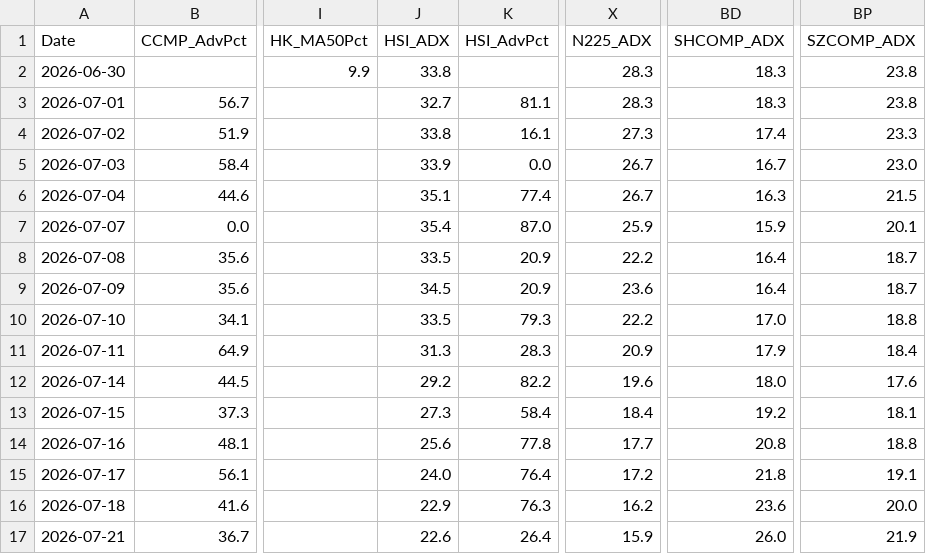
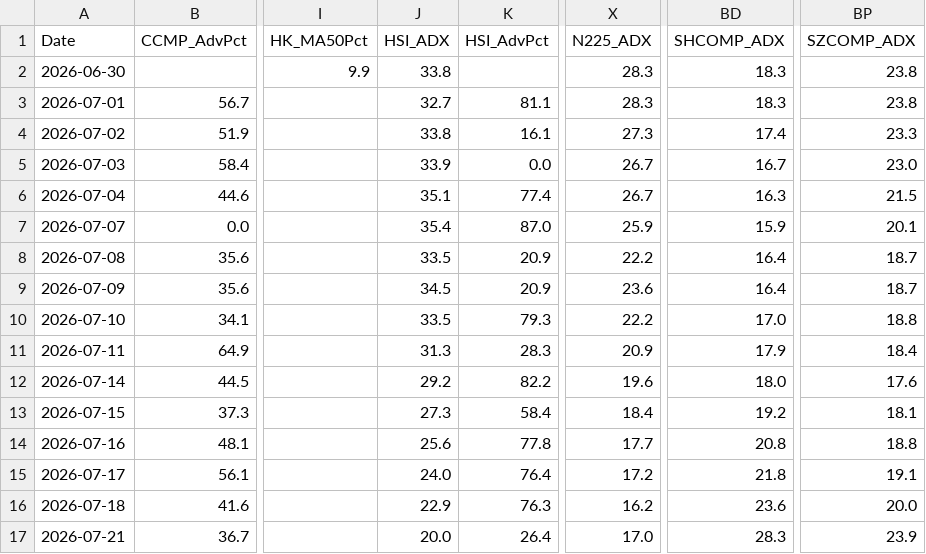
Before and after one commit to wuijwong-cpu/v4-quant-macro, a CSV file: v4_macro_history_cloud.csv, drawn as a sheet; only a part is shown, gaps mark what is left out; the diff names each change by its address in the sheet, - before the commit and + after, or states it on an @@ line.

```diff
--- a/v4_macro_history_cloud.csv
+++ b/v4_macro_history_cloud.csv
-J17 (HSI_ADX): 22.6
+J17 (HSI_ADX): 20.0
-X17 (N225_ADX): 15.9
+X17 (N225_ADX): 17.0
-BD17 (SHCOMP_ADX): 26.0
+BD17 (SHCOMP_ADX): 28.3
-BP17 (SZCOMP_ADX): 21.9
+BP17 (SZCOMP_ADX): 23.9
```
